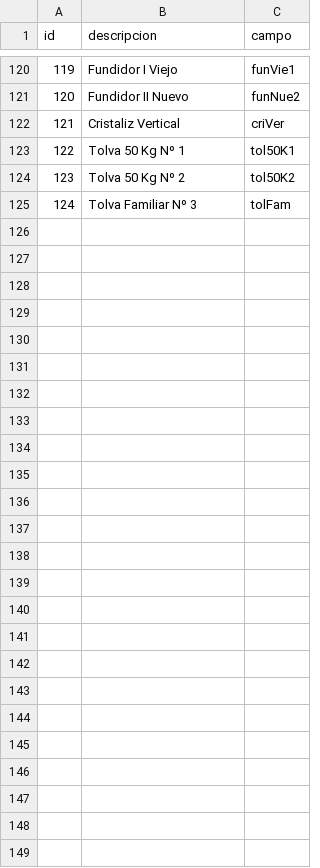
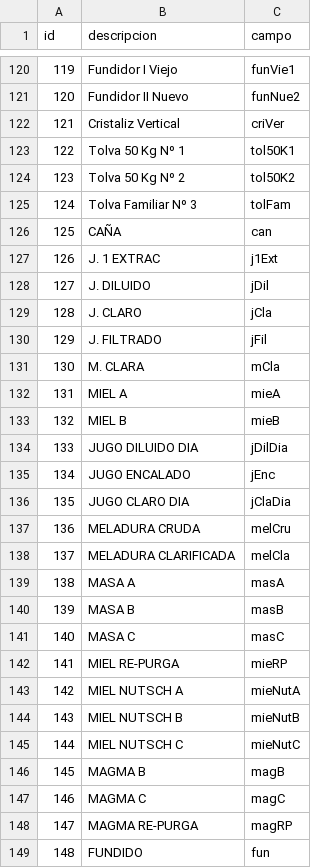
Before and after one commit to carlosjulioperez/handsoncode, a CSV file: etc/importData/csv/material.csv, drawn as a sheet; only a part is shown, gaps mark what is left out.

```diff
--- a/etc/importData/csv/material.csv
+++ b/etc/importData/csv/material.csv
@@ -125 +125,25 @@ id,descripcion,campo
 124,"Tolva Familiar Nº 3","tolFam"
+125,"CAÑA","can"
+126,"J. 1 EXTRAC","j1Ext"
+127,"J. DILUIDO","jDil"
+128,"J. CLARO","jCla"
+129,"J. FILTRADO","jFil"
+130,"M. CLARA","mCla"
+131,"MIEL A","mieA"
+132,"MIEL B","mieB"
+133,"JUGO DILUIDO DIA","jDilDia"
+134,"JUGO ENCALADO","jEnc"
+135,"JUGO CLARO DIA","jClaDia"
+136,"MELADURA CRUDA","melCru"
+137,"MELADURA CLARIFICADA","melCla"
+138,"MASA A","masA"
+139,"MASA B","masB"
+140,"MASA C","masC"
+141,"MIEL RE-PURGA","mieRP"
+142,"MIEL NUTSCH A","mieNutA"
+143,"MIEL NUTSCH B","mieNutB"
+144,"MIEL NUTSCH C","mieNutC"
+145,"MAGMA B","magB"
+146,"MAGMA C","magC"
+147,"MAGMA RE-PURGA","magRP"
+148,"FUNDIDO","fun"
```
Also changed, not shown: 14 other files.
